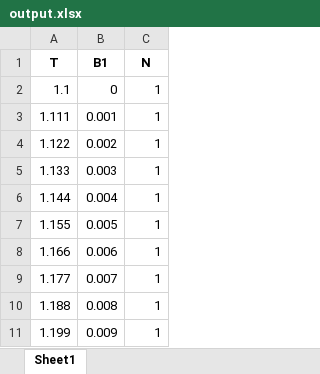
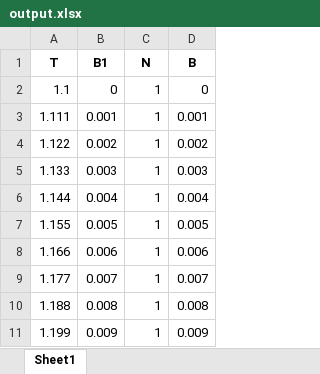
Before and after one commit to ja74d/Response_Spectrum-2800-v4, an Excel workbook: output.xlsx, sheet Sheet1, drawn as a sheet; only a part is shown; values as stored, in another font and other column widths than the file's, no borders; charts and pictures not drawn; the diff names each change by its address in the sheet, - before the commit and + after, or states it on an @@ line.

Commit message:
add Column 3 for B

```diff
--- a/output.xlsx (sheet Sheet1)
+++ b/output.xlsx (sheet Sheet1)
+column D (B), rows 2-11: 0 | 0.001 | 0.002 | 0.003 | 0.004 | 0.005 | 0.006 | 0.007 | 0.008 | 0.009
```
Also changed, not shown: charts or pictures, 1 other file.
